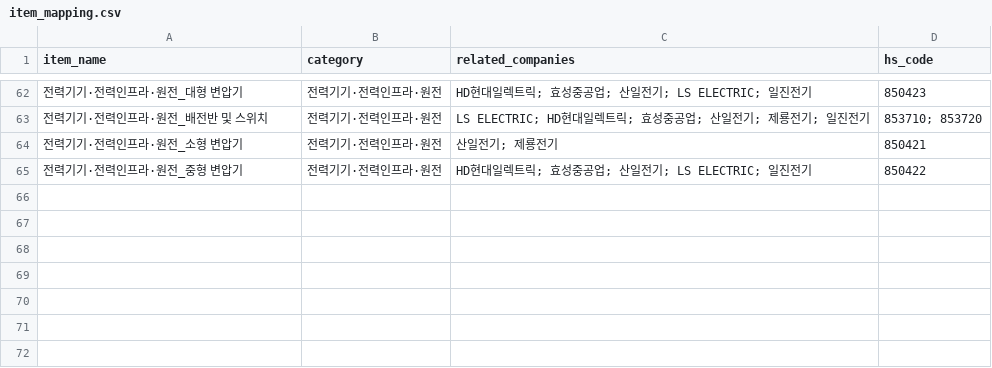
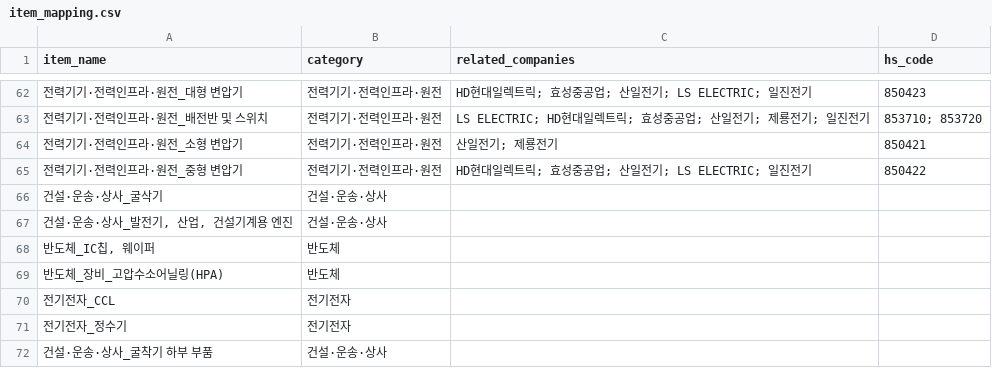
Before and after one commit to dudtn4751/kosdaq150-dashboard, a CSV file: data/trade_dashboard/config/item_mapping.csv, drawn as a sheet; only a part is shown, gaps mark what is left out.

```diff
--- a/data/trade_dashboard/config/item_mapping.csv
+++ b/data/trade_dashboard/config/item_mapping.csv
@@ -65 +65,8 @@ item_name,category,related_companies,hs_code
 전력기기·전력인프라·원전_중형 변압기,전력기기·전력인프라·원전,HD현대일렉트릭; 효성중공업; 산일전기; LS ELECTRIC; 일진전기,850422
+건설·운송·상사_굴삭기,건설·운송·상사,,
+"건설·운송·상사_발전기, 산업, 건설기계용 엔진",건설·운송·상사,,
+"반도체_IC칩, 웨이퍼",반도체,,
+반도체_장비_고압수소어닐링(HPA),반도체,,
+전기전자_CCL,전기전자,,
+전기전자_정수기,전기전자,,
+건설·운송·상사_굴착기 하부 부품,건설·운송·상사,,
```
Also changed, not shown: 3 other files.
